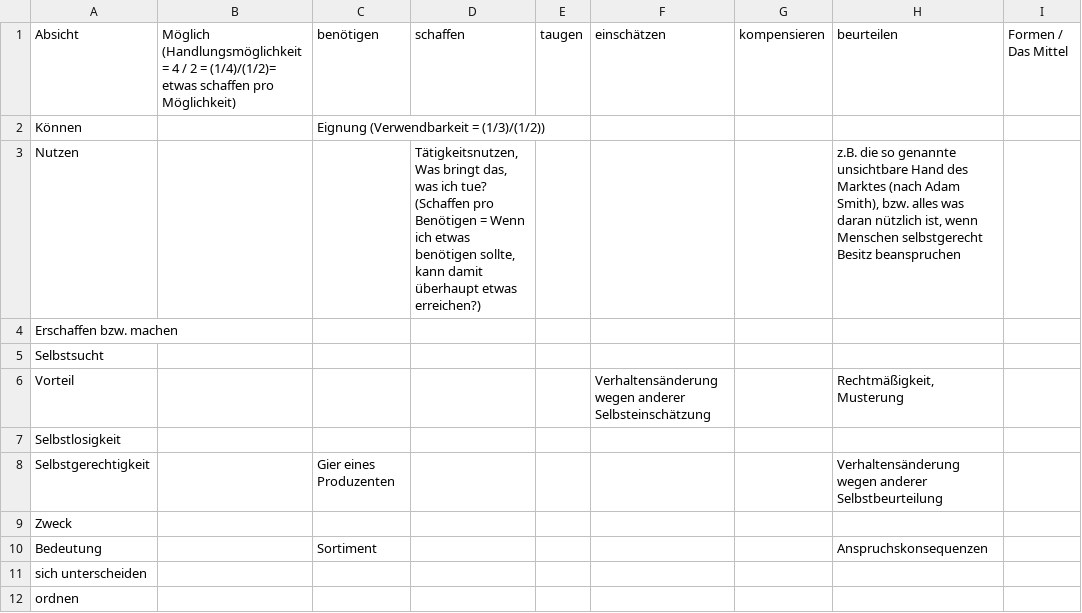
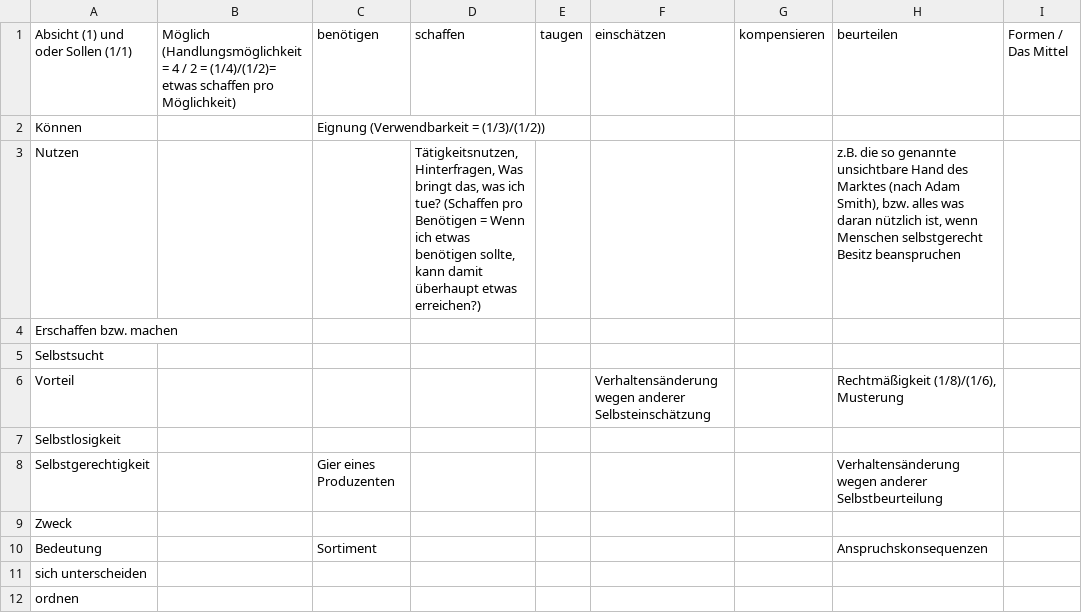
Before and after one commit to githubuser2000/reta.old.repaired, a CSV file: gebrochen-rational.csv, drawn as a sheet; only a part is shown; the diff names each change by its address in the sheet, - before the commit and + after, or states it on an @@ line.

```diff
--- a/gebrochen-rational.csv
+++ b/gebrochen-rational.csv
-A1: Absicht
+A1: Absicht (1) und oder Sollen (1/1)
-D3 (schaffen): Tätigkeitsnutzen, Was bringt…
+D3 (schaffen): Tätigkeitsnutzen, Hinterfragen, Was bringt…
-H6 (beurteilen): Rechtmäßigkeit, Musterung
+H6 (beurteilen): Rechtmäßigkeit (1/8)/(1/6), Musterung
```
Also changed, not shown: religion.csv, 3 other files.
